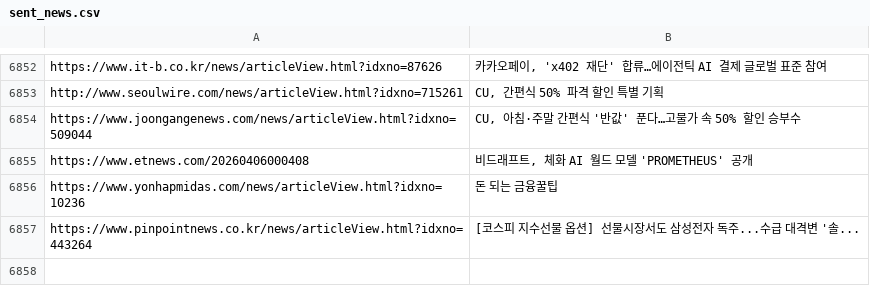
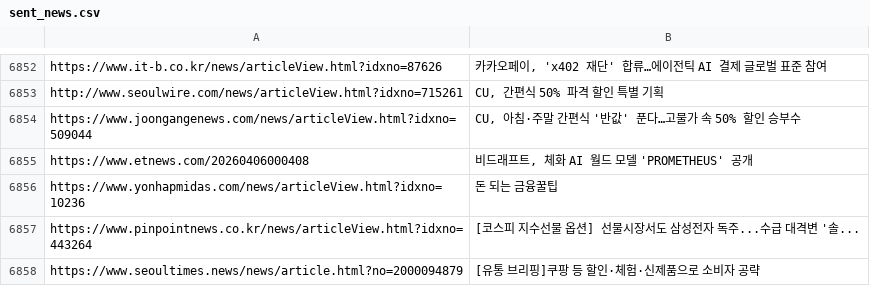
Before and after one commit to dhlee13147-lang/my-news-bot, a CSV file: sent_news.csv, drawn as a sheet; only a part is shown, gaps mark what is left out.

```diff
--- a/sent_news.csv
+++ b/sent_news.csv
@@ -6857 +6857,2 @@ https://www.yonhapmidas.com/news/articleView.html?idxno=10236,돈 되는 금융
 https://www.pinpointnews.co.kr/news/articleView.html?idxno=443264,[코스피 지수선물 옵션] 선물시장서도 삼성전자 독주...수급 대격변 '솔...
+https://www.seoultimes.news/news/article.html?no=2000094879,[유통 브리핑]쿠팡 등 할인·체험·신제품으로 소비자 공략
```
